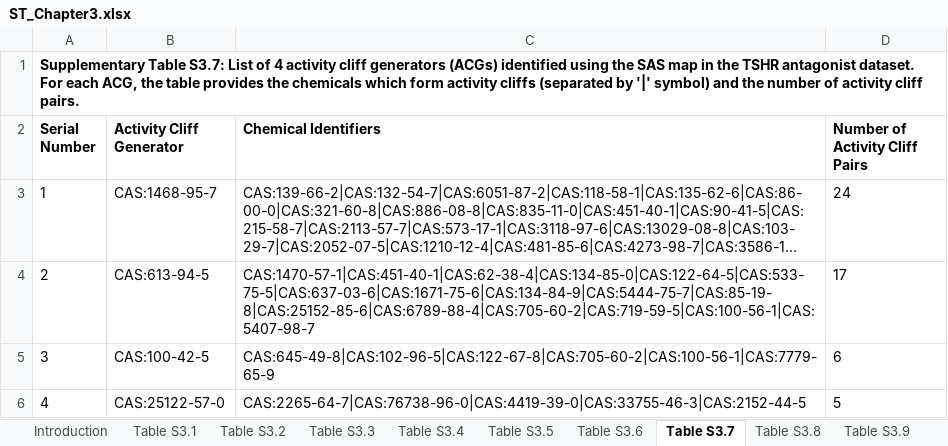
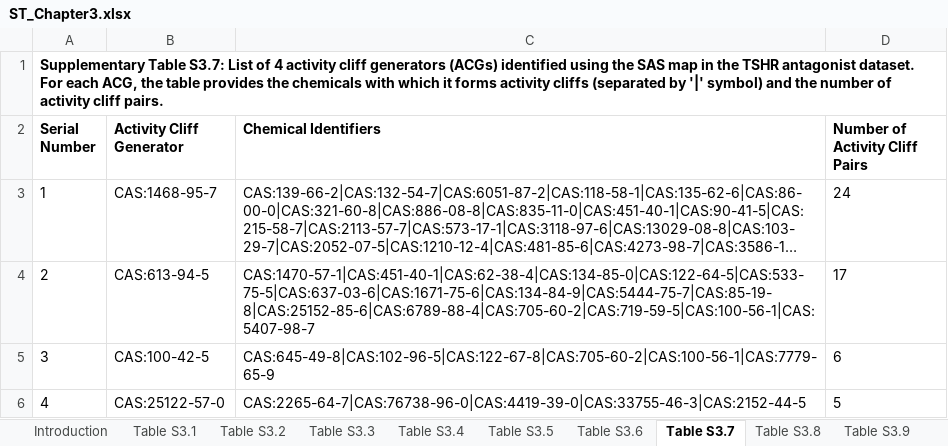
Before and after one commit to asamallab/PhDThesis-Ajaya_Kumar_Sahoo, an Excel workbook: SI/ST_Chapter3.xlsx, sheet Table S3.7, drawn as a sheet; long unchanged cells end in …; values as stored, in another font and other column widths than the file's, no borders; the diff names each change by its address in the sheet, - before the commit and + after, or states it on an @@ line.

```diff
--- a/SI/ST_Chapter3.xlsx (sheet Table S3.7)
+++ b/SI/ST_Chapter3.xlsx (sheet Table S3.7)
-A1 (Serial Number): …the chemicals which form activity cliffs…
+A1 (Serial Number): …the chemicals with which it forms activity cliffs…
```
Also changed, not shown: sheet Table S3.4, 7 other files.
